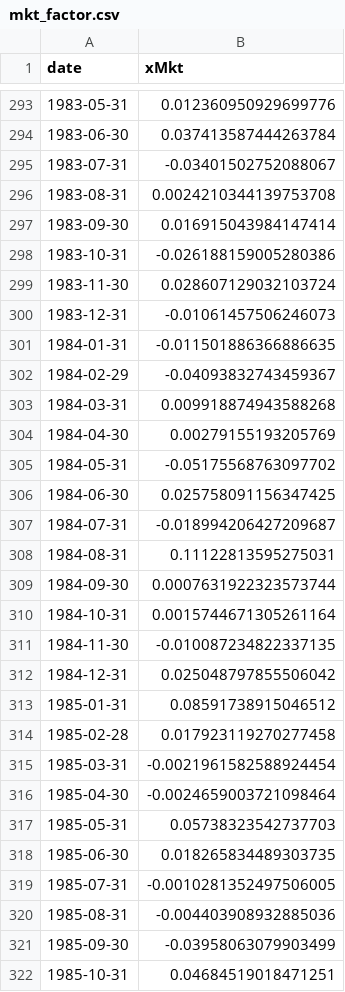
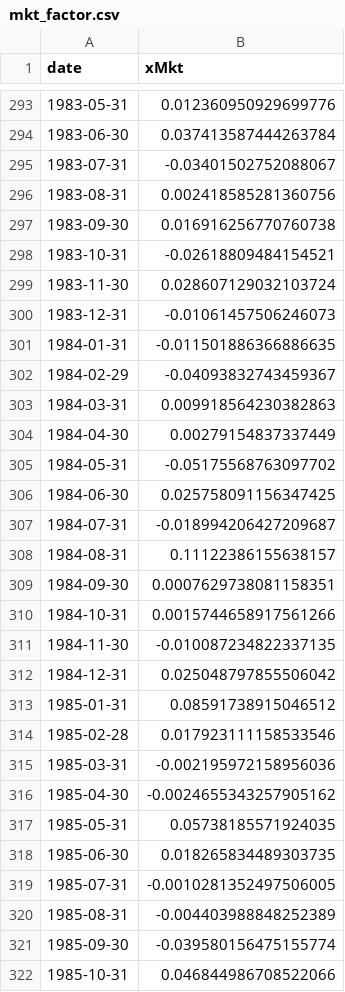
Before and after one commit to aidanvyas/ken_french_data_library_replication, a CSV file: data/processed_data/mkt_factor.csv, drawn as a sheet; only a part is shown, gaps mark what is left out; the diff covers the shown part only.

```diff
--- a/data/processed_data/mkt_factor.csv
+++ b/data/processed_data/mkt_factor.csv
@@ -295,5 +295,5 @@ date,xMkt
 1983-07-31,-0.03401502752088067
-1983-08-31,0.0024210344139753708
-1983-09-30,0.016915043984147414
-1983-10-31,-0.026188159005280386
+1983-08-31,0.002418585281360756
+1983-09-30,0.016916256770760738
+1983-10-31,-0.02618809484154521
 1983-11-30,0.028607129032103724
@@ -302,4 +302,4 @@ date,xMkt
 1984-02-29,-0.04093832743459367
-1984-03-31,0.009918874943588268
-1984-04-30,0.00279155193205769
+1984-03-31,0.009918564230382863
+1984-04-30,0.00279154837337449
 1984-05-31,-0.05175568763097702
@@ -307,5 +307,5 @@ date,xMkt
 1984-07-31,-0.018994206427209687
-1984-08-31,0.11122813595275031
-1984-09-30,0.0007631922323573744
-1984-10-31,0.0015744671305261164
+1984-08-31,0.11122386155638157
+1984-09-30,0.0007629738081158351
+1984-10-31,0.0015744658917561266
 1984-11-30,-0.010087234822337135
@@ -313,10 +313,10 @@ date,xMkt
 1985-01-31,0.08591738915046512
-1985-02-28,0.017923119270277458
-1985-03-31,-0.0021961582588924454
-1985-04-30,-0.0024659003721098464
-1985-05-31,0.05738323542737703
+1985-02-28,0.017923111158533546
+1985-03-31,-0.002195972158956036
+1985-04-30,-0.0024655343257905162
+1985-05-31,0.05738185571924035
 1985-06-30,0.018265834489303735
 1985-07-31,-0.0010281352497506005
-1985-08-31,-0.004403908932885036
-1985-09-30,-0.03958063079903499
-1985-10-31,0.04684519018471251
+1985-08-31,-0.004403988848252389
+1985-09-30,-0.039580156475155774
+1985-10-31,0.046844986708522066
```
Also changed, not shown: 1 added row and 132 edited cells elsewhere in this file, data/processed_data/cma_factor.csv, data/processed_data/hml_factor.csv, 5 other files.
